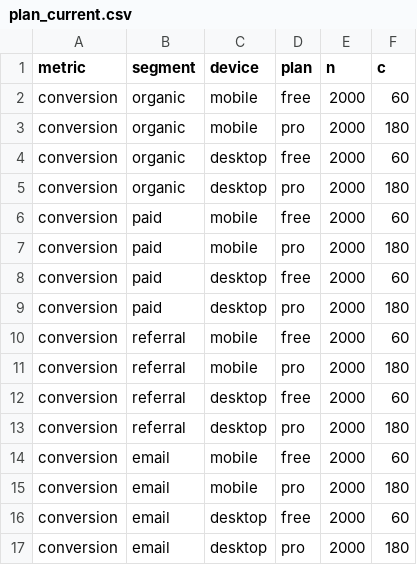
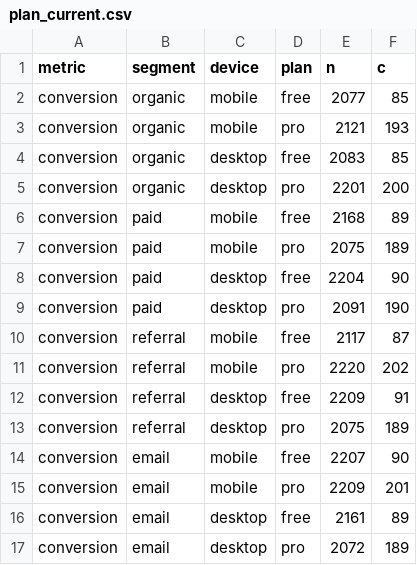
Before and after one commit to Demba09/prove-or-abstain, a CSV file: examples/plan_current.csv, drawn as a sheet.

```diff
--- a/examples/plan_current.csv
+++ b/examples/plan_current.csv
@@ -1,17 +1,17 @@
 metric,segment,device,plan,n,c
-conversion,organic,mobile,free,2000,60
-conversion,organic,mobile,pro,2000,180
-conversion,organic,desktop,free,2000,60
-conversion,organic,desktop,pro,2000,180
-conversion,paid,mobile,free,2000,60
-conversion,paid,mobile,pro,2000,180
-conversion,paid,desktop,free,2000,60
-conversion,paid,desktop,pro,2000,180
-conversion,referral,mobile,free,2000,60
-conversion,referral,mobile,pro,2000,180
-conversion,referral,desktop,free,2000,60
-conversion,referral,desktop,pro,2000,180
-conversion,email,mobile,free,2000,60
-conversion,email,mobile,pro,2000,180
-conversion,email,desktop,free,2000,60
-conversion,email,desktop,pro,2000,180
+conversion,organic,mobile,free,2077,85
+conversion,organic,mobile,pro,2121,193
+conversion,organic,desktop,free,2083,85
+conversion,organic,desktop,pro,2201,200
+conversion,paid,mobile,free,2168,89
+conversion,paid,mobile,pro,2075,189
+conversion,paid,desktop,free,2204,90
+conversion,paid,desktop,pro,2091,190
+conversion,referral,mobile,free,2117,87
+conversion,referral,mobile,pro,2220,202
+conversion,referral,desktop,free,2209,91
+conversion,referral,desktop,pro,2075,189
+conversion,email,mobile,free,2207,90
+conversion,email,mobile,pro,2209,201
+conversion,email,desktop,free,2161,89
+conversion,email,desktop,pro,2072,189
```
Also changed, not shown: examples/plan_baseline.csv, examples/schema_mapping_next.csv, 6 other files.
